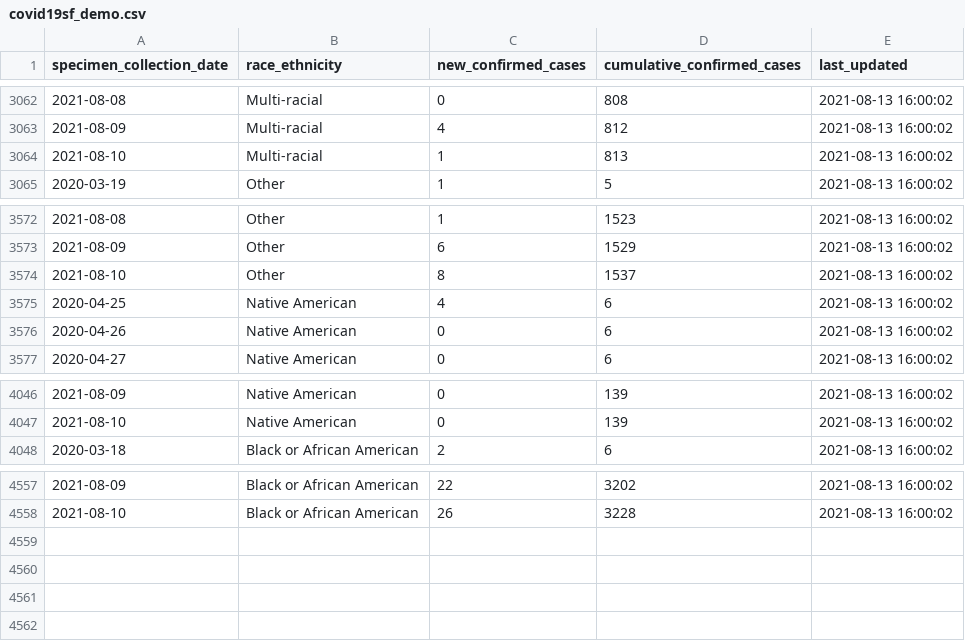
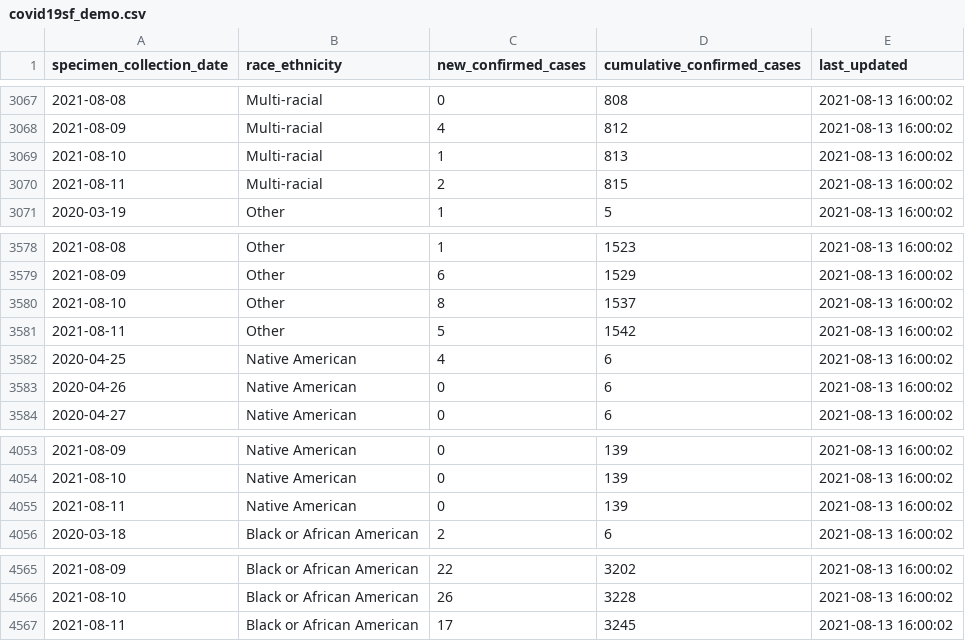
Before and after one commit to RamiKrispin/covid19sf, a CSV file: csv/covid19sf_demo.csv, drawn as a sheet; only a part is shown, gaps mark what is left out; the diff covers the shown part only; the diff names each change by its address in the sheet, - before the commit and + after, or states it on an @@ line.

```diff
--- a/csv/covid19sf_demo.csv
+++ b/csv/covid19sf_demo.csv
+row 3070: 2021-08-11 | Multi-racial | 2 | 815 | 2021-08-13 16:00:02
+row 3581: 2021-08-11 | Other | 5 | 1542 | 2021-08-13 16:00:02
+row 4055: 2021-08-11 | Native American | 0 | 139 | 2021-08-13 16:00:02
+row 4567: 2021-08-11 | Black or African American | 17 | 3245 | 2021-08-13 16:00:02
```
Also changed, not shown: 5 added rows elsewhere in this file, csv/covid19sf_age.csv, csv/covid19sf_gender.csv, 12 other files.
